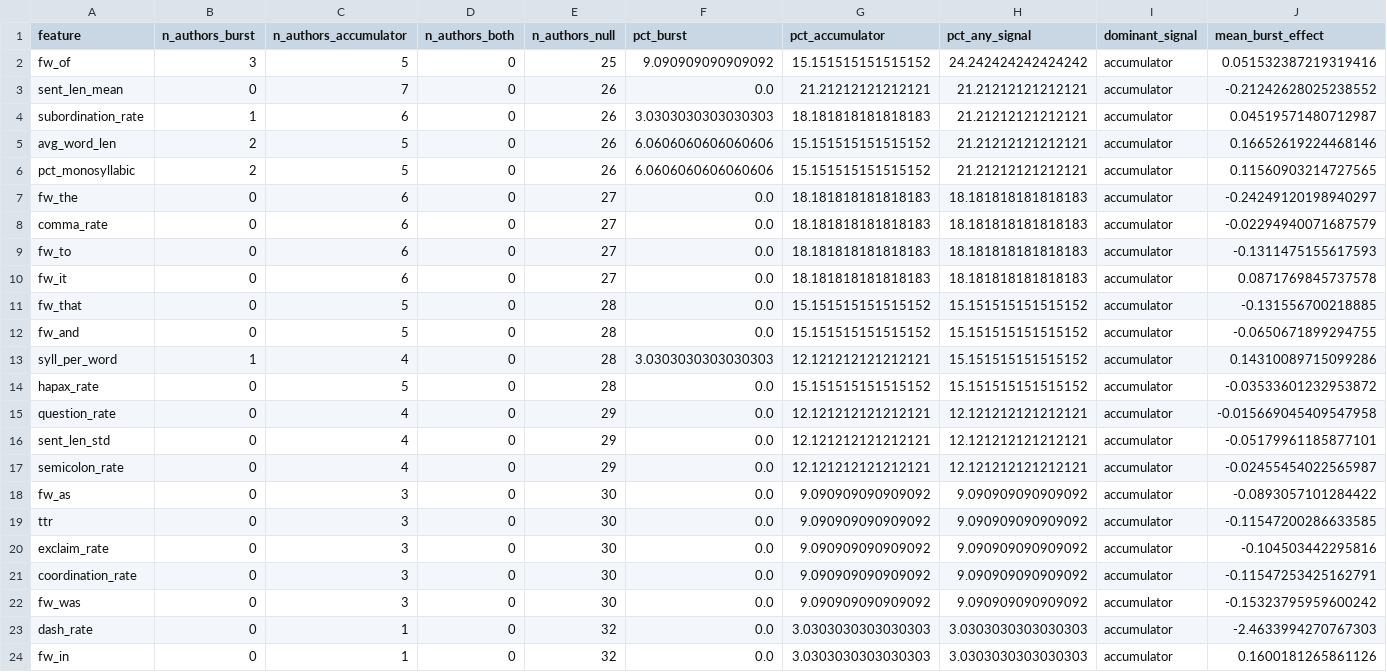
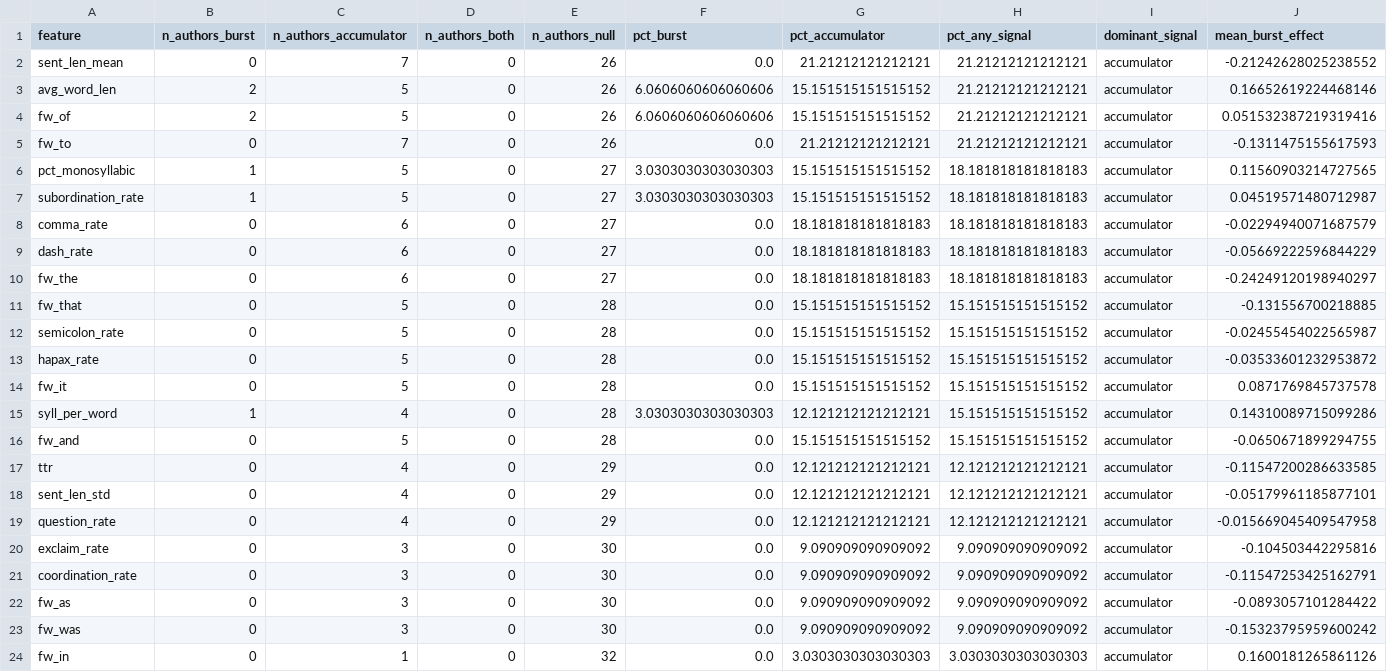
Before and after one commit to Sid-Tek/Honors-Thesis, a CSV file: Honors Thesis Code/voice_pipeline/output_full/feature_summary.csv, drawn as a sheet; only a part is shown; removed rows and columns are numbered as before the commit, all else as after; rows hold the shown columns only; the diff covers the shown part only; the diff names each change by its address in the sheet, - before the commit and + after, or states it on an @@ line.

```diff
--- a/Honors Thesis Code/voice_pipeline/output_full/feature_summary.csv
+++ b/Honors Thesis Code/voice_pipeline/output_full/feature_summary.csv
-row 2: fw_of | 3 | 5 | 0 | 25 | 9.090909090909092 | 15.151515151515152 | 24.242424242424242 | accumulator | 0.051532387219319416
-row 4: subordination_rate | 1 | 6 | 0 | 26 | 3.0303030303030303 | 18.181818181818183 | 21.21212121212121 | accumulator | 0.04519571480712987
+row 4: fw_of | 2 | 5 | 0 | 26 | 6.0606060606060606 | 15.151515151515152 | 21.21212121212121 | accumulator | 0.051532387219319416
+row 5: fw_to | 0 | 7 | 0 | 26 | 0.0 | 21.21212121212121 | 21.21212121212121 | accumulator | -0.1311475155617593
-B6 (n_authors_burst): 2
+B6 (n_authors_burst): 1
-E6 (n_authors_null): 26
+E6 (n_authors_null): 27
-F6 (pct_burst): 6.0606060606060606
+F6 (pct_burst): 3.0303030303030303
-H6 (pct_any_signal): 21.21212121212121
+H6 (pct_any_signal): 18.181818181818183
+row 7: subordination_rate | 1 | 5 | 0 | 27 | 3.0303030303030303 | 15.151515151515152 | 18.181818181818183 | accumulator | 0.04519571480712987
+row 9: dash_rate | 0 | 6 | 0 | 27 | 0.0 | 18.181818181818183 | 18.181818181818183 | accumulator | -0.05669222596844229
-row 9: fw_to | 0 | 6 | 0 | 27 | 0.0 | 18.181818181818183 | 18.181818181818183 | accumulator | -0.1311475155617593
-row 10: fw_it | 0 | 6 | 0 | 27 | 0.0 | 18.181818181818183 | 18.181818181818183 | accumulator | 0.0871769845737578
+row 12: semicolon_rate | 0 | 5 | 0 | 28 | 0.0 | 15.151515151515152 | 15.151515151515152 | accumulator | -0.02455454022565987
@@ row 14 moved to row 13: hapax_rate @@
+row 14: fw_it | 0 | 5 | 0 | 28 | 0.0 | 15.151515151515152 | 15.151515151515152 | accumulator | 0.0871769845737578
@@ row 13 moved to row 15: syll_per_word @@
+row 17: ttr | 0 | 4 | 0 | 29 | 0.0 | 12.121212121212121 | 12.121212121212121 | accumulator | -0.11547200286633585
@@ row 16 moved to row 18: sent_len_std @@
-row 17: semicolon_rate | 0 | 4 | 0 | 29 | 0.0 | 12.121212121212121 | 12.121212121212121 | accumulator | -0.02455454022565987
-row 19: ttr | 0 | 3 | 0 | 30 | 0.0 | 9.090909090909092 | 9.090909090909092 | accumulator | -0.11547200286633585
@@ row 18 moved to row 22: fw_as @@
-row 23: dash_rate | 0 | 1 | 0 | 32 | 0.0 | 3.0303030303030303 | 3.0303030303030303 | accumulator | -2.4633994270767303
```
Also changed, not shown: 5 edited cells elsewhere in this file, Honors Thesis Code/voice_pipeline/output_full/author_feature_results.csv, 22 other files.
